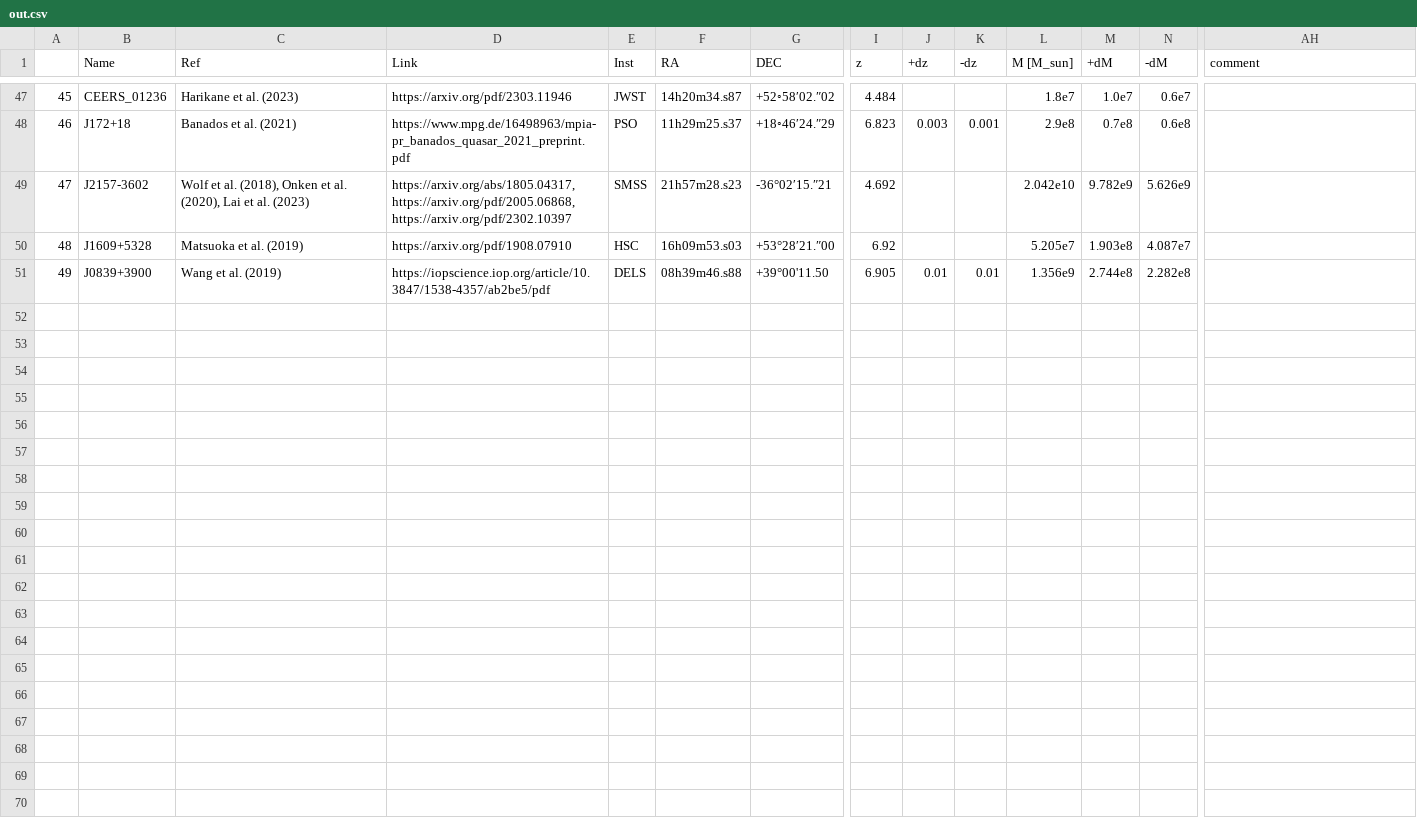
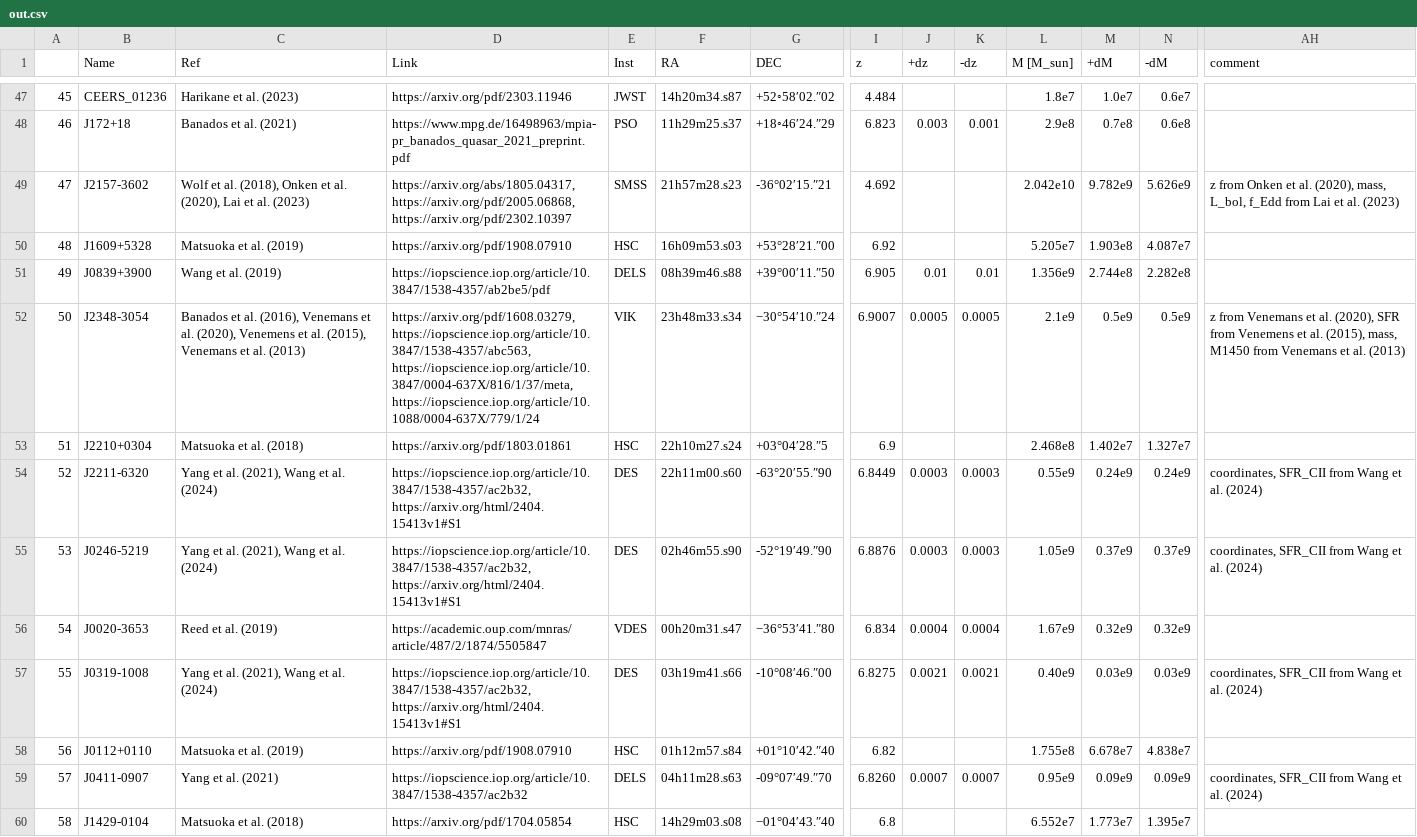
Before and after one commit to Kscey/HZBC, a CSV file: out.csv, drawn as a sheet; only a part is shown, gaps mark what is left out; rows hold the shown columns only; the diff names each change by its address in the sheet, - before the commit and + after, or states it on an @@ line.

```diff
--- a/out.csv
+++ b/out.csv
-AH49 (comment): (empty)
+AH49 (comment): z from Onken et al. (2020), mass, L_bol, f_Edd from Lai et al. (2023)
-G51 (DEC): +39°00'11.50
+G51 (DEC): +39°00′11.″50
+row 52: 50 | J2348-3054 | Banados et al. (2016), Venemans et al. (2020), Venemens et al. (2015), Venemans et al. (2013) | https://arxiv.org/pdf/1608.03279, https://iopscience.iop.org/article/10.3847/1538-4357/abc563, https://iopscience.iop.org/article/10.3847/0004-637X/816/1/37/meta, https://iopscience.iop.org/article/10.1088/0004-637X/779/1/24 | VIK | 23h48m33.s34 | −30°54′10.″24 | 6.9007 | 0.0005 | 0.0005 | 2.1e9 | 0.5e9 | 0.5e9 | z from Venemans et al. (2020), SFR from Venemens et al. (2015), mass, M1450 from Venemans et al. (2013)
+row 53: 51 | J2210+0304 | Matsuoka et al. (2018) | https://arxiv.org/pdf/1803.01861 | HSC | 22h10m27.s24 | +03°04′28.″5 | 6.9 |  |  | 2.468e8 | 1.402e7 | 1.327e7
+row 54: 52 | J2211-6320 | Yang et al. (2021), Wang et al. (2024) | https://iopscience.iop.org/article/10.3847/1538-4357/ac2b32, https://arxiv.org/html/2404.15413v1#S1 | DES | 22h11m00.s60 | -63°20′55.″90 | 6.8449 | 0.0003 | 0.0003 | 0.55e9 | 0.24e9 | 0.24e9 | coordinates, SFR_CII from Wang et al. (2024)
+row 55: 53 | J0246-5219 | Yang et al. (2021), Wang et al. (2024) | https://iopscience.iop.org/article/10.3847/1538-4357/ac2b32, https://arxiv.org/html/2404.15413v1#S1 | DES | 02h46m55.s90 | -52°19′49.″90 | 6.8876 | 0.0003 | 0.0003 | 1.05e9 | 0.37e9 | 0.37e9 | coordinates, SFR_CII from Wang et al. (2024)
+row 56: 54 | J0020-3653 | Reed et al. (2019) | https://academic.oup.com/mnras/article/487/2/1874/5505847 | VDES | 00h20m31.s47 | −36°53′41.″80 | 6.834 | 0.0004 | 0.0004 | 1.67e9 | 0.32e9 | 0.32e9
+row 57: 55 | J0319-1008 | Yang et al. (2021), Wang et al. (2024) | https://iopscience.iop.org/article/10.3847/1538-4357/ac2b32, https://arxiv.org/html/2404.15413v1#S1 | DES | 03h19m41.s66 | -10°08′46.″00 | 6.8275 | 0.0021 | 0.0021 | 0.40e9 | 0.03e9 | 0.03e9 | coordinates, SFR_CII from Wang et al. (2024)
+row 58: 56 | J0112+0110 | Matsuoka et al. (2019) | https://arxiv.org/pdf/1908.07910 | HSC | 01h12m57.s84 | +01°10′42.″40 | 6.82 |  |  | 1.755e8 | 6.678e7 | 4.838e7
+row 59: 57 | J0411-0907 | Yang et al. (2021) | https://iopscience.iop.org/article/10.3847/1538-4357/ac2b32 | DELS | 04h11m28.s63 | -09°07′49.″70 | 6.8260 | 0.0007 | 0.0007 | 0.95e9 | 0.09e9 | 0.09e9 | coordinates, SFR_CII from Wang et al. (2024)
+row 60: 58 | J1429-0104 | Matsuoka et al. (2018) | https://arxiv.org/pdf/1704.05854 | HSC | 14h29m03.s08 | −01°04′43.″40 | 6.8 |  |  | 6.552e7 | 1.773e7 | 1.395e7
```
Also changed, not shown: 2 other files.
